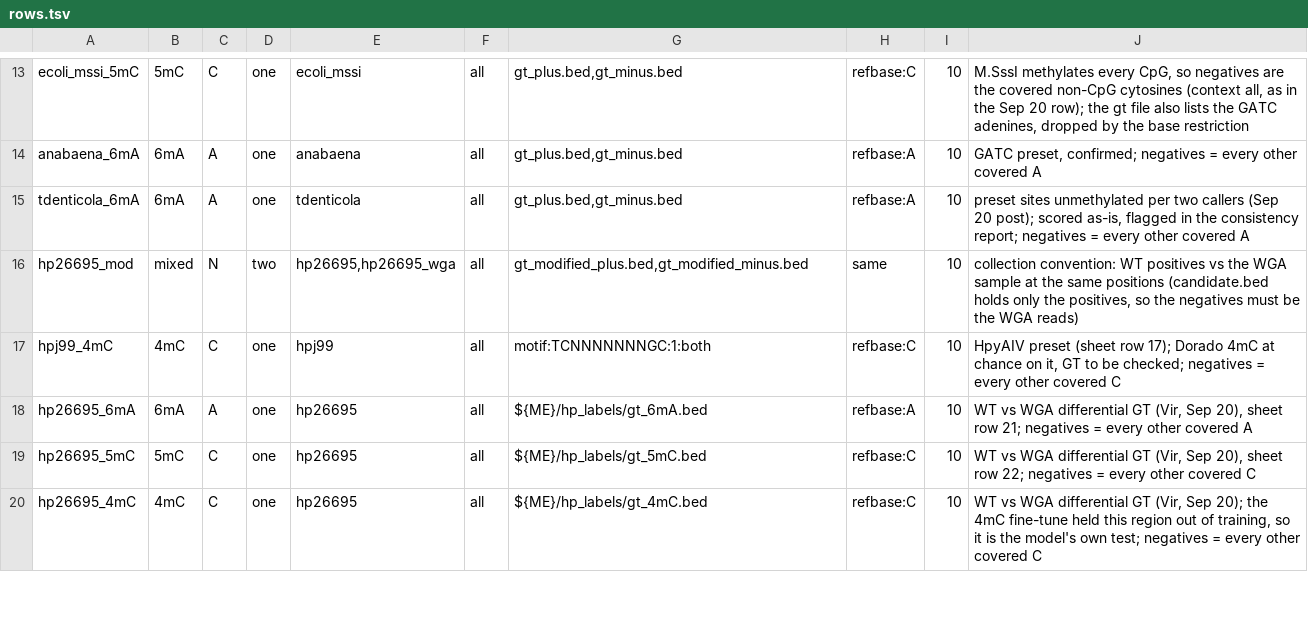
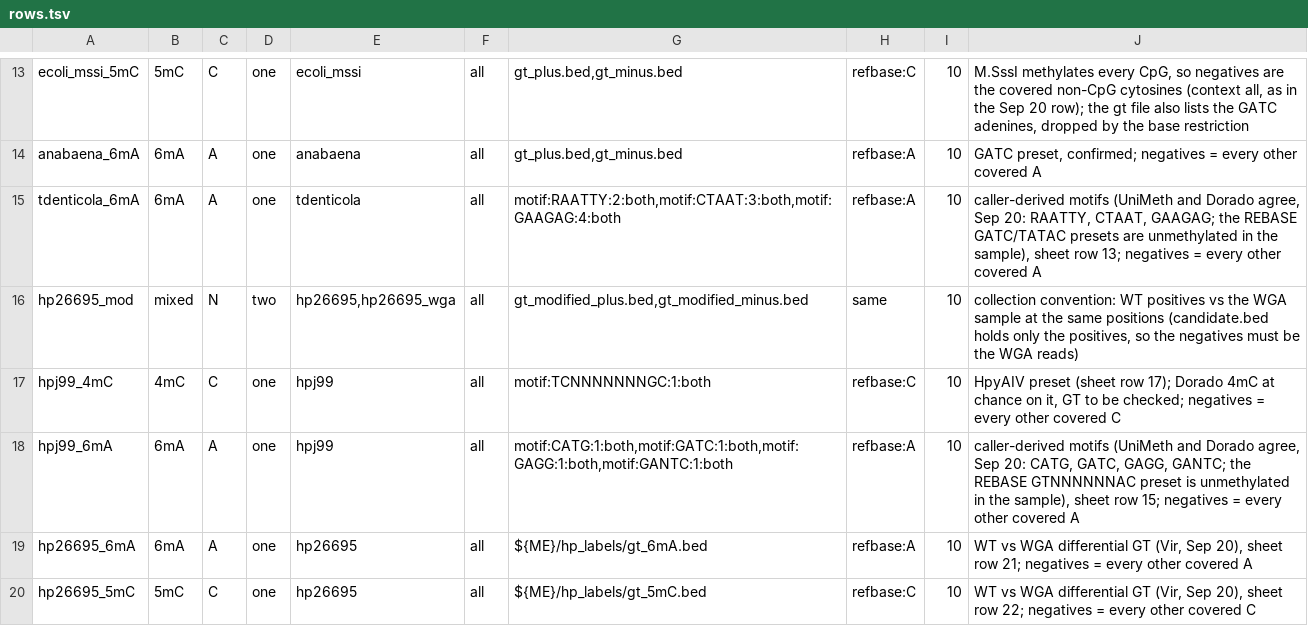
Before and after one commit to virsgandhi20/Nanopore-Modification, a TSV file: scripts/benchmark/matrix/rows.tsv, drawn as a sheet; only a part is shown, gaps mark what is left out; the shorter side is filled out with more unchanged rows.

```diff
--- a/scripts/benchmark/matrix/rows.tsv
+++ b/scripts/benchmark/matrix/rows.tsv
@@ -14,5 +14,6 @@ ecoli_mssi_5mC	5mC	C	one	ecoli_mssi	all	gt_plus.bed,gt_minus.bed	refbase:C	10	M.
 anabaena_6mA	6mA	A	one	anabaena	all	gt_plus.bed,gt_minus.bed	refbase:A	10	GATC preset, confirmed; negatives = every other covered A
-tdenticola_6mA	6mA	A	one	tdenticola	all	gt_plus.bed,gt_minus.bed	refbase:A	10	preset sites unmethylated per two callers (Sep 20 post); scored as-is, flagged in the consistency report; negatives = every other covered A
+tdenticola_6mA	6mA	A	one	tdenticola	all	motif:RAATTY:2:both,motif:CTAAT:3:both,motif:GAAGAG:4:both	refbase:A	10	caller-derived motifs (UniMeth and Dorado agree, Sep 20: RAATTY, CTAAT, GAAGAG; the REBASE GATC/TATAC presets are unmethylated in the sample), sheet row 13; negatives = every other covered A
 hp26695_mod	mixed	N	two	hp26695,hp26695_wga	all	gt_modified_plus.bed,gt_modified_minus.bed	same	10	collection convention: WT positives vs the WGA sample at the same positions (candidate.bed holds only the positives, so the negatives must be the WGA reads)
 hpj99_4mC	4mC	C	one	hpj99	all	motif:TCNNNNNNNGC:1:both	refbase:C	10	HpyAIV preset (sheet row 17); Dorado 4mC at chance on it, GT to be checked; negatives = every other covered C
+hpj99_6mA	6mA	A	one	hpj99	all	motif:CATG:1:both,motif:GATC:1:both,motif:GAGG:1:both,motif:GANTC:1:both	refbase:A	10	caller-derived motifs (UniMeth and Dorado agree, Sep 20: CATG, GATC, GAGG, GANTC; the REBASE GTNNNNNNAC preset is unmethylated in the sample), sheet row 15; negatives = every other covered A
 hp26695_6mA	6mA	A	one	hp26695	all	${ME}/hp_labels/gt_6mA.bed	refbase:A	10	WT vs WGA differential GT (Vir, Sep 20), sheet row 21; negatives = every other covered A
```
